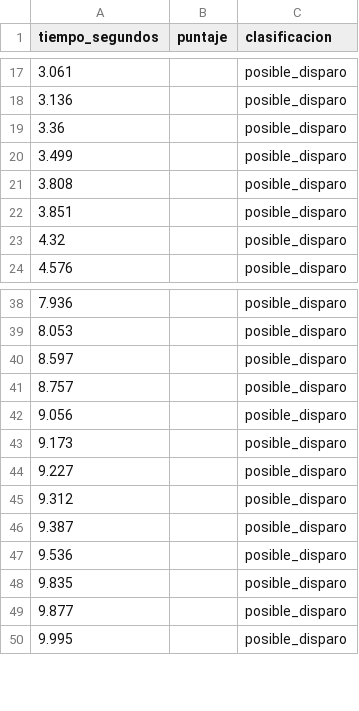
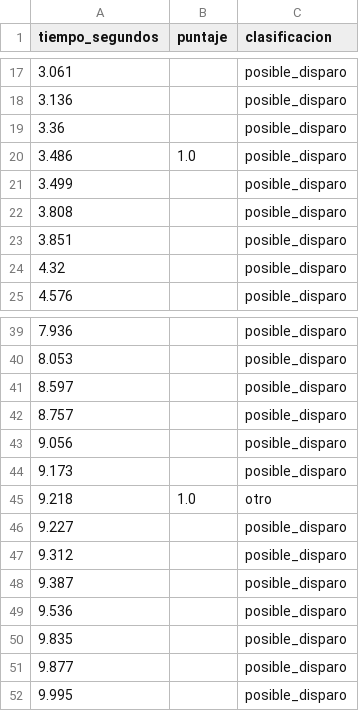
Before and after one commit to lmc2098/Contador_de_DisPyros, a CSV file: audios/resultados_justo.csv, drawn as a sheet; only a part is shown, gaps mark what is left out.

Commit message:
"Versión actualizada del reproductor interactivo, ahora permite, además de cambiar o eliminar un marcador, seleccionar un tramo de audio, reproducirlo y agregar una etiqueta en el pico máximo detectado dentro del segmento de audio seleccionado. Los nuevos marcadores se agregan automáticamente al excel que registra los marcadores de eventos ("otro" o "posible_disparo")"

```diff
--- a/audios/resultados_justo.csv
+++ b/audios/resultados_justo.csv
@@ -19,2 +19,3 @@ tiempo_segundos,puntaje,clasificacion
 3.36,,posible_disparo
+3.486,1.0,posible_disparo
 3.499,,posible_disparo
@@ -43,2 +44,3 @@ tiempo_segundos,puntaje,clasificacion
 9.173,,posible_disparo
+9.218,1.0,otro
 9.227,,posible_disparo
```
Also changed, not shown: 2 other files.
